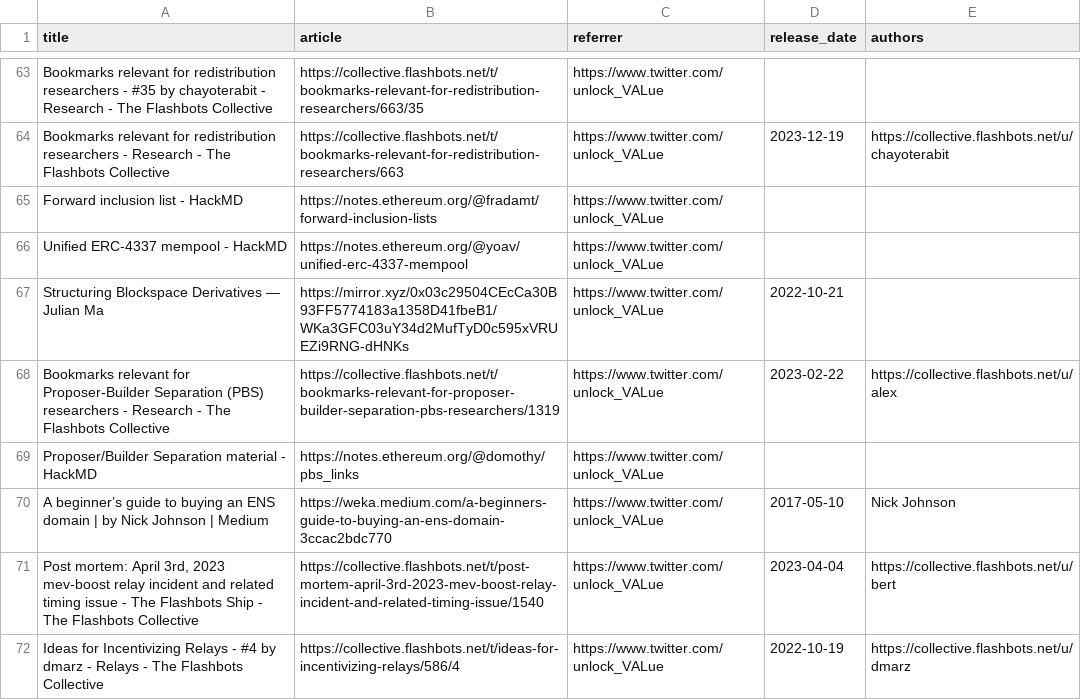
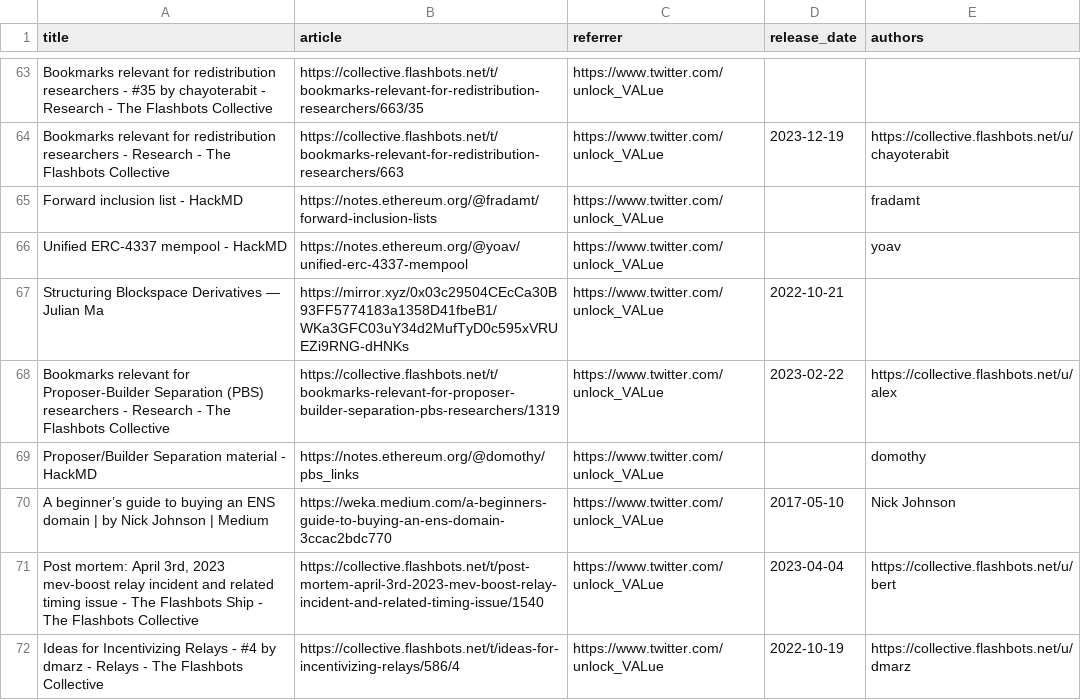
Before and after one commit to mev-fyi/rag, a CSV file: datasets/evaluation_data/articles_updated.csv, drawn as a sheet; only a part is shown, gaps mark what is left out; the diff covers the shown part only.

```diff
--- a/datasets/evaluation_data/articles_updated.csv
+++ b/datasets/evaluation_data/articles_updated.csv
@@ -64,7 +64,7 @@ Bookmarks relevant for redistribution researchers - #35 by chayoterabit - Resear
 Bookmarks relevant for redistribution researchers - Research - The Flashbots Collective,https://collective.flashbots.net/t/bookmarks-relevant-for-redistribution-researchers/663,https://www.twitter.com/unlock_VALue,2023-12-19,https://collective.flashbots.net/u/chayoterabit
-Forward inclusion list - HackMD,https://notes.ethereum.org/@fradamt/forward-inclusion-lists,https://www.twitter.com/unlock_VALue,,
-Unified ERC-4337 mempool - HackMD,https://notes.ethereum.org/@yoav/unified-erc-4337-mempool,https://www.twitter.com/unlock_VALue,,
+Forward inclusion list - HackMD,https://notes.ethereum.org/@fradamt/forward-inclusion-lists,https://www.twitter.com/unlock_VALue,,fradamt
+Unified ERC-4337 mempool - HackMD,https://notes.ethereum.org/@yoav/unified-erc-4337-mempool,https://www.twitter.com/unlock_VALue,,yoav
 Structuring Blockspace Derivatives — Julian Ma,https://mirror.xyz/0x03c29504CEcCa30B93FF5774183a1358D41fbeB1/WKa3GFC03uY34d2MufTyD0c595xVRUEZi9RNG-dHNKs,https://www.twitter.com/unlock_VALue,2022-10-21,
 Bookmarks relevant for Proposer-Builder Separation (PBS) researchers - Research - The Flashbots Collective,https://collective.flashbots.net/t/bookmarks-relevant-for-proposer-builder-separation-pbs-researchers/1319,https://www.twitter.com/unlock_VALue,2023-02-22,https://collective.flashbots.net/u/alex
-Proposer/Builder Separation material - HackMD,https://notes.ethereum.org/@domothy/pbs_links,https://www.twitter.com/unlock_VALue,,
+Proposer/Builder Separation material - HackMD,https://notes.ethereum.org/@domothy/pbs_links,https://www.twitter.com/unlock_VALue,,domothy
 A beginner’s guide to buying an ENS domain | by Nick Johnson | Medium,https://weka.medium.com/a-beginners-guide-to-buying-an-ens-domain-3ccac2bdc770,https://www.twitter.com/unlock_VALue,2017-05-10,Nick Johnson
```
Also changed, not shown: 14 added rows and 26 edited cells elsewhere in this file, 13 other files.
